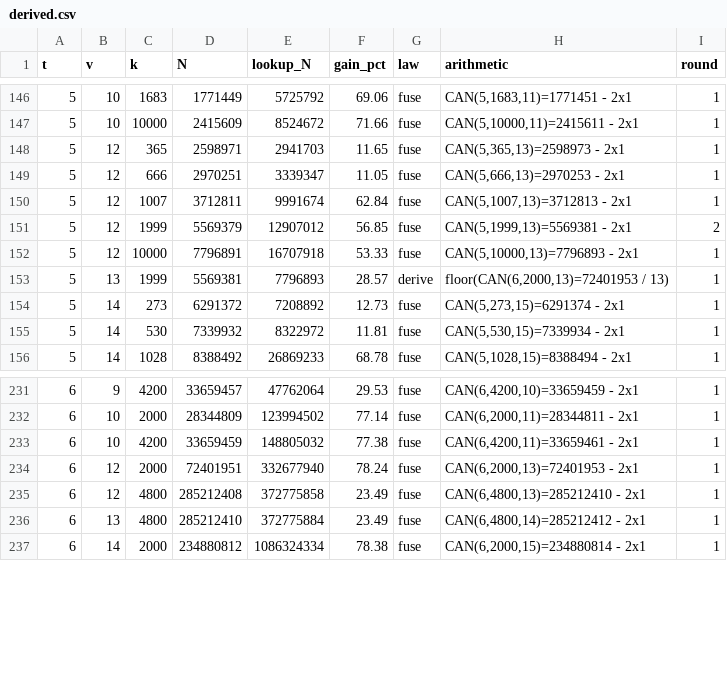
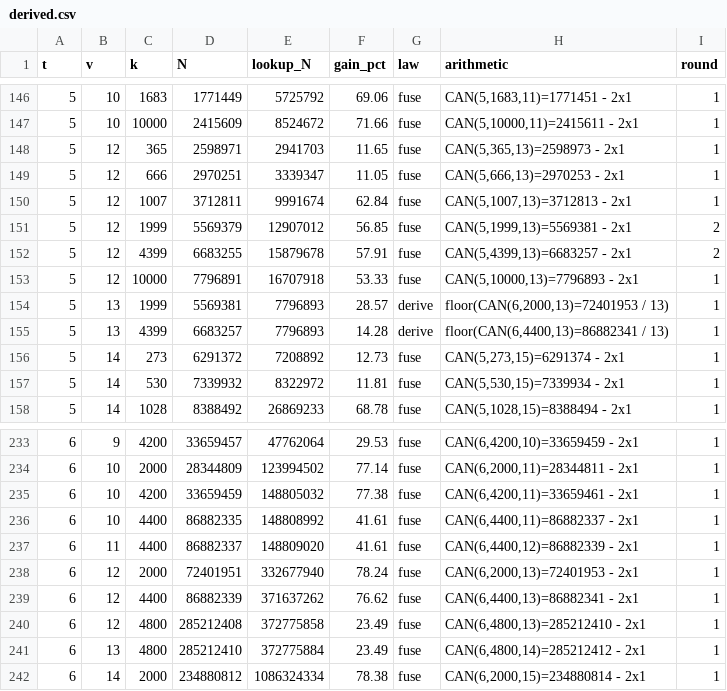
Before and after one commit to arhancanli/ca-tools, a CSV file: table/derived.csv, drawn as a sheet; only a part is shown, gaps mark what is left out.

```diff
--- a/table/derived.csv
+++ b/table/derived.csv
@@ -151,4 +151,6 @@ t,v,k,N,lookup_N,gain_pct,law,arithmetic,round
 5,12,1999,5569379,12907012,56.85,fuse,"CAN(5,1999,13)=5569381 - 2x1",2
+5,12,4399,6683255,15879678,57.91,fuse,"CAN(5,4399,13)=6683257 - 2x1",2
 5,12,10000,7796891,16707918,53.33,fuse,"CAN(5,10000,13)=7796893 - 2x1",1
 5,13,1999,5569381,7796893,28.57,derive,"floor(CAN(6,2000,13)=72401953 / 13)",1
+5,13,4399,6683257,7796893,14.28,derive,"floor(CAN(6,4400,13)=86882341 / 13)",1
 5,14,273,6291372,7208892,12.73,fuse,"CAN(5,273,15)=6291374 - 2x1",1
@@ -233,3 +235,6 @@ t,v,k,N,lookup_N,gain_pct,law,arithmetic,round
 6,10,4200,33659459,148805032,77.38,fuse,"CAN(6,4200,11)=33659461 - 2x1",1
+6,10,4400,86882335,148808992,41.61,fuse,"CAN(6,4400,11)=86882337 - 2x1",1
+6,11,4400,86882337,148809020,41.61,fuse,"CAN(6,4400,12)=86882339 - 2x1",1
 6,12,2000,72401951,332677940,78.24,fuse,"CAN(6,2000,13)=72401953 - 2x1",1
+6,12,4400,86882339,371637262,76.62,fuse,"CAN(6,4400,13)=86882341 - 2x1",1
 6,12,4800,285212408,372775858,23.49,fuse,"CAN(6,4800,13)=285212410 - 2x1",1
```
Also changed, not shown: table/certificates/CERTIFICATES.csv, 6 other files.
